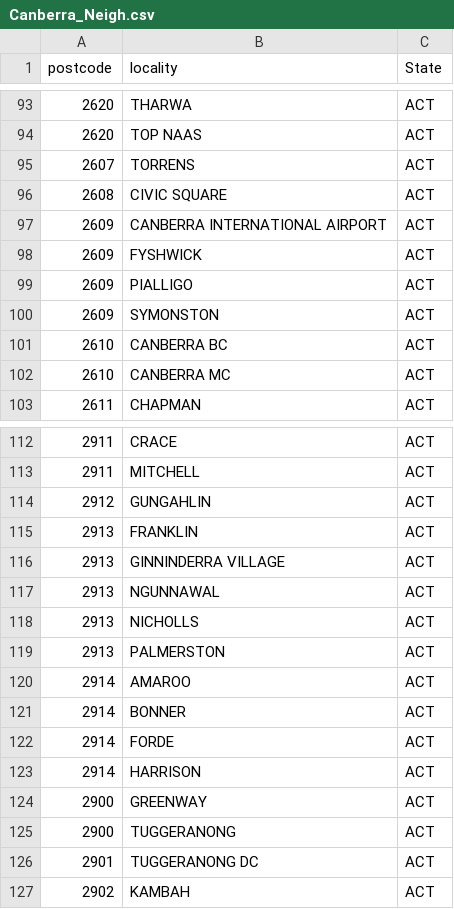
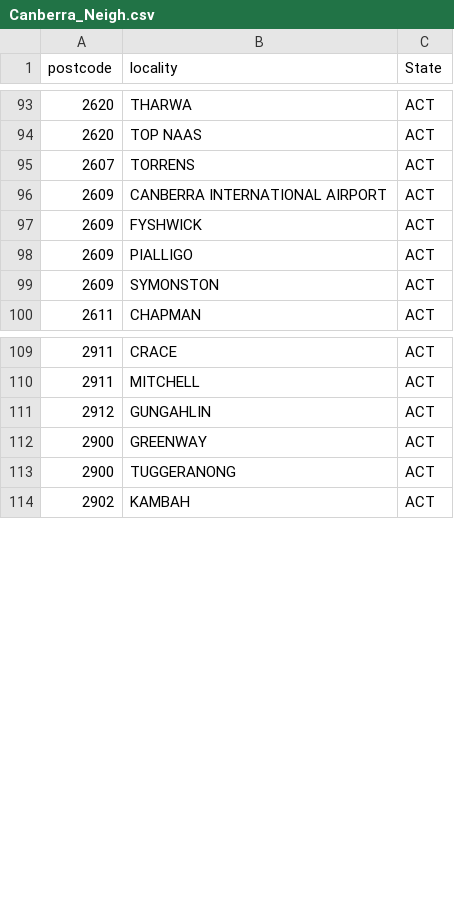
Before and after one commit to babmano/Applied-Data-Science-Capstone-Project, a CSV file: Canberra_Neigh.csv, drawn as a sheet; only a part is shown, gaps mark what is left out.

Commit message:
Update Canberra_Neigh.csv

```diff
--- a/Canberra_Neigh.csv
+++ b/Canberra_Neigh.csv
@@ -95,3 +95,2 @@ postcode,locality,State
 2607,TORRENS,ACT
-2608,CIVIC SQUARE,ACT
 2609,CANBERRA INTERNATIONAL AIRPORT,ACT
@@ -100,4 +99,2 @@ postcode,locality,State
 2609,SYMONSTON,ACT
-2610,CANBERRA BC,ACT
-2610,CANBERRA MC,ACT
 2611,CHAPMAN,ACT
@@ -114,14 +111,4 @@ postcode,locality,State
 2912,GUNGAHLIN,ACT
-2913,FRANKLIN,ACT
-2913,GINNINDERRA VILLAGE,ACT
-2913,NGUNNAWAL,ACT
-2913,NICHOLLS,ACT
-2913,PALMERSTON,ACT
-2914,AMAROO,ACT
-2914,BONNER,ACT
-2914,FORDE,ACT
-2914,HARRISON,ACT
 2900,GREENWAY,ACT
 2900,TUGGERANONG,ACT
-2901,TUGGERANONG DC,ACT
 2902,KAMBAH,ACT
```
